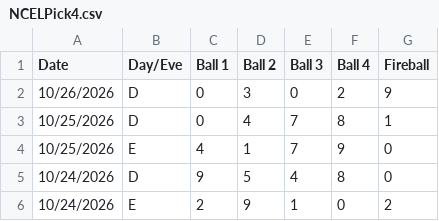
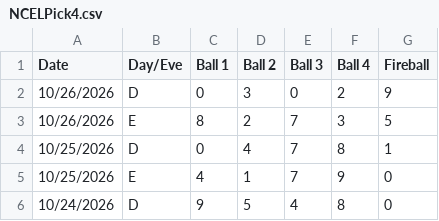
Before and after one commit to peler3773-png/Data-Lotre, a CSV file: NCELPick4.csv, drawn as a sheet; only a part is shown; the shorter side is filled out with more unchanged rows; the diff names each change by its address in the sheet, - before the commit and + after, or states it on an @@ line.

Commit message:
Add files via upload

```diff
--- a/NCELPick4.csv
+++ b/NCELPick4.csv
+row 3: 10/26/2026 | E | 8 | 2 | 7 | 3 | 5
```
